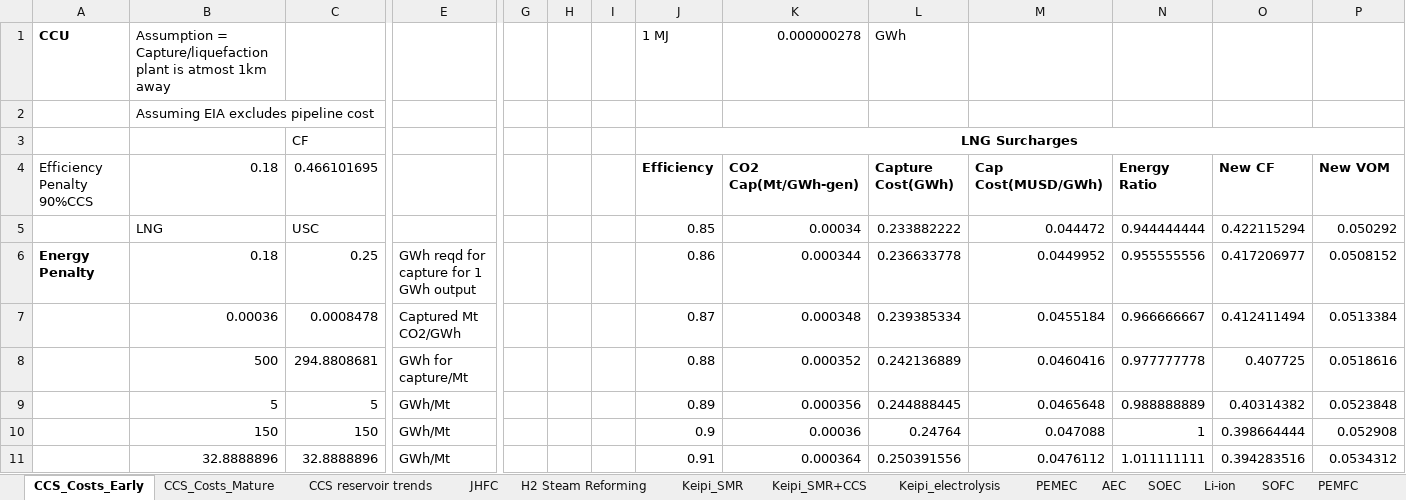
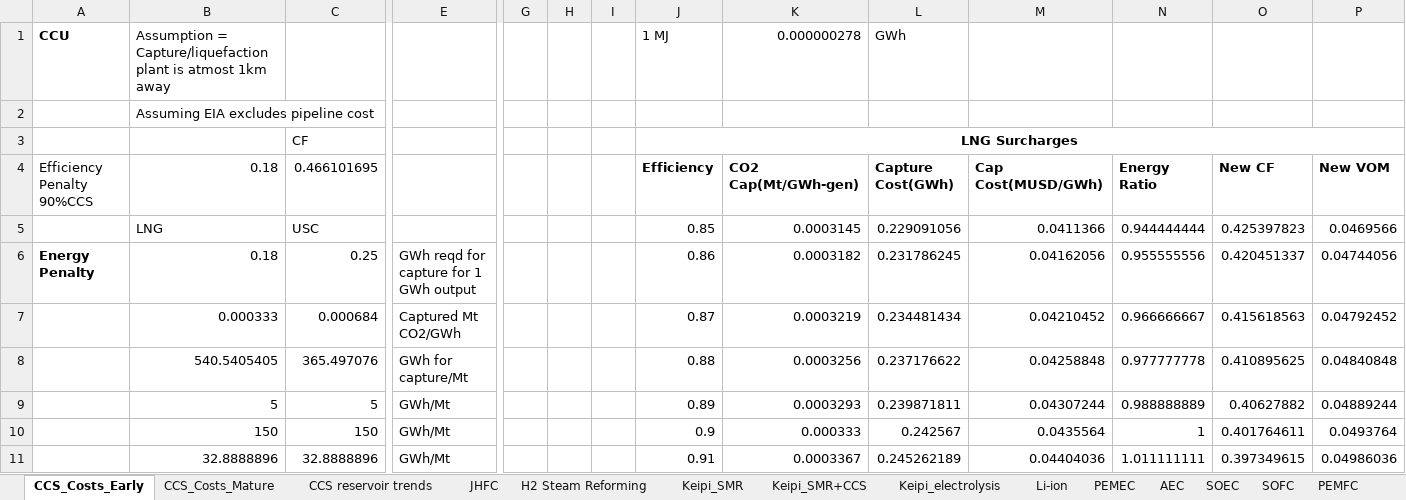
Before and after one commit to arfc/i2cner, an Excel workbook: data/tech-economic-data.xlsx, sheet CCS_Costs_Early, drawn as a sheet; only a part is shown, gaps mark what is left out; values as stored, in another font and other column widths than the file's, no borders; removed rows and columns are numbered as before the commit, all else as after; rows hold the shown columns only; the diff covers the shown part only; the diff names each change by its address in the sheet, - before the commit and + after, or states it on an @@ line.

```diff
--- a/data/tech-economic-data.xlsx (sheet CCS_Costs_Early)
+++ b/data/tech-economic-data.xlsx (sheet CCS_Costs_Early)
@@ sheet tab order changed: CCS_Costs_Early | CCS_Costs_Mature | CCS reservoir trends | JHFC | H2 Steam Reforming | Keipi_SMR | Keipi_SMR+CCS | Keipi_electrolysis | Li-ion | PEMEC | AEC | SOEC | SOFC | PEMFC @@
-row 5:  | LNG | USC |  |  |  |  | 0.85 | 0.00034 | 0.233882222 | 0.044472 | 0.944444444 | 0.422115294 | 0.050292
+row 5:  | LNG | USC |  |  |  |  | 0.85 | 0.0003145 | 0.229091056 | 0.0411366 | 0.944444444 | 0.425397823 | 0.0469566
-K6 (CO2 Cap(Mt/GWh-gen)): 0.000344
+K6 (CO2 Cap(Mt/GWh-gen)): 0.0003182
-L6 (Capture Cost(GWh)): 0.236633778
+L6 (Capture Cost(GWh)): 0.231786245
-M6 (Cap Cost(MUSD/GWh)): 0.0449952
+M6 (Cap Cost(MUSD/GWh)): 0.04162056
-O6 (New CF): 0.417206977
+O6 (New CF): 0.420451337
-P6 (New VOM): 0.0508152
+P6 (New VOM): 0.04744056
-row 7:  | 0.00036 | 0.0008478 | Captured Mt CO2/GWh |  |  |  | 0.87 | 0.000348 | 0.239385334 | 0.0455184 | 0.966666667 | 0.412411494 | 0.0513384
-row 8:  | 500 | 294.8808681 | GWh for capture/Mt |  |  |  | 0.88 | 0.000352 | 0.242136889 | 0.0460416 | 0.977777778 | 0.407725 | 0.0518616
+row 7:  | 0.000333 | 0.000684 | Captured Mt CO2/GWh |  |  |  | 0.87 | 0.0003219 | 0.234481434 | 0.04210452 | 0.966666667 | 0.415618563 | 0.04792452
+row 8:  | 540.5405405 | 365.497076 | GWh for capture/Mt |  |  |  | 0.88 | 0.0003256 | 0.237176622 | 0.04258848 | 0.977777778 | 0.410895625 | 0.04840848
-K9 (CO2 Cap(Mt/GWh-gen)): 0.000356
+K9 (CO2 Cap(Mt/GWh-gen)): 0.0003293
-L9 (Capture Cost(GWh)): 0.244888445
+L9 (Capture Cost(GWh)): 0.239871811
-M9 (Cap Cost(MUSD/GWh)): 0.0465648
+M9 (Cap Cost(MUSD/GWh)): 0.04307244
-O9 (New CF): 0.40314382
+O9 (New CF): 0.40627882
-P9 (New VOM): 0.0523848
+P9 (New VOM): 0.04889244
-K10 (CO2 Cap(Mt/GWh-gen)): 0.00036
+K10 (CO2 Cap(Mt/GWh-gen)): 0.000333
-L10 (Capture Cost(GWh)): 0.24764
+L10 (Capture Cost(GWh)): 0.242567
-M10 (Cap Cost(MUSD/GWh)): 0.047088
+M10 (Cap Cost(MUSD/GWh)): 0.0435564
-O10 (New CF): 0.398664444
+O10 (New CF): 0.401764611
-P10 (New VOM): 0.052908
+P10 (New VOM): 0.0493764
-K11 (CO2 Cap(Mt/GWh-gen)): 0.000364
+K11 (CO2 Cap(Mt/GWh-gen)): 0.0003367
-L11 (Capture Cost(GWh)): 0.250391556
+L11 (Capture Cost(GWh)): 0.245262189
-M11 (Cap Cost(MUSD/GWh)): 0.0476112
+M11 (Cap Cost(MUSD/GWh)): 0.04404036
-O11 (New CF): 0.394283516
+O11 (New CF): 0.397349615
-P11 (New VOM): 0.0534312
+P11 (New VOM): 0.04986036
```
Also changed, not shown: 21 added rows, 15 removed rows and 72 edited cells elsewhere in this sheet, 1 other file.
